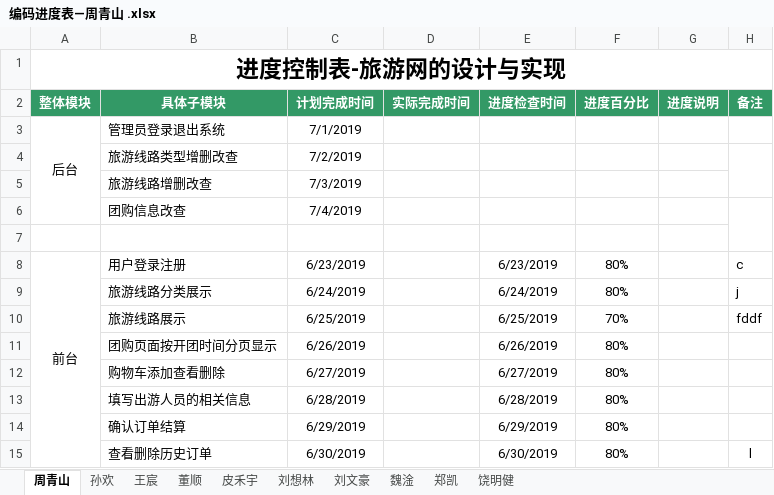
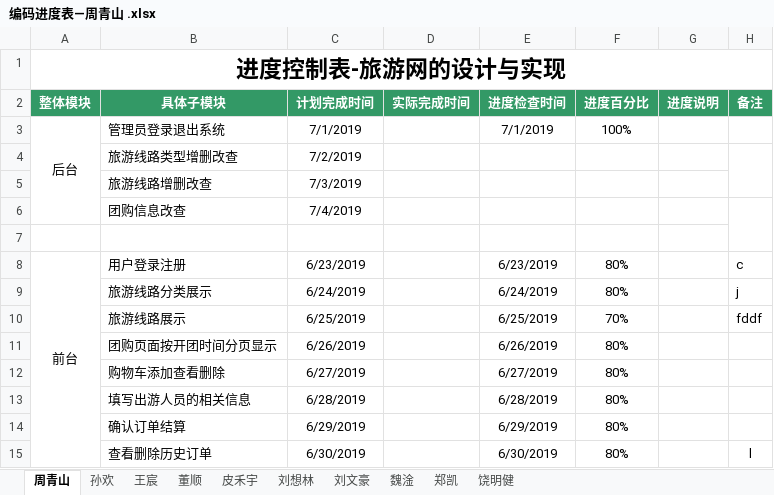
Before and after one commit to hgkj-rj-02/hgkj_02, an Excel workbook: 周青山/编码进度表—周青山 .xlsx, sheet 周青山, drawn as a sheet; values as stored, in another font and other column widths than the file's, no borders; the diff names each change by its address in the sheet, - before the commit and + after, or states it on an @@ line.

Commit message:
emmm

```diff
--- a/周青山/编码进度表—周青山 .xlsx (sheet 周青山)
+++ b/周青山/编码进度表—周青山 .xlsx (sheet 周青山)
-E3 (进度检查时间): (empty)
+E3 (进度检查时间): 7/1/2019
-F3 (进度百分比): (empty)
+F3 (进度百分比): 100%
```
